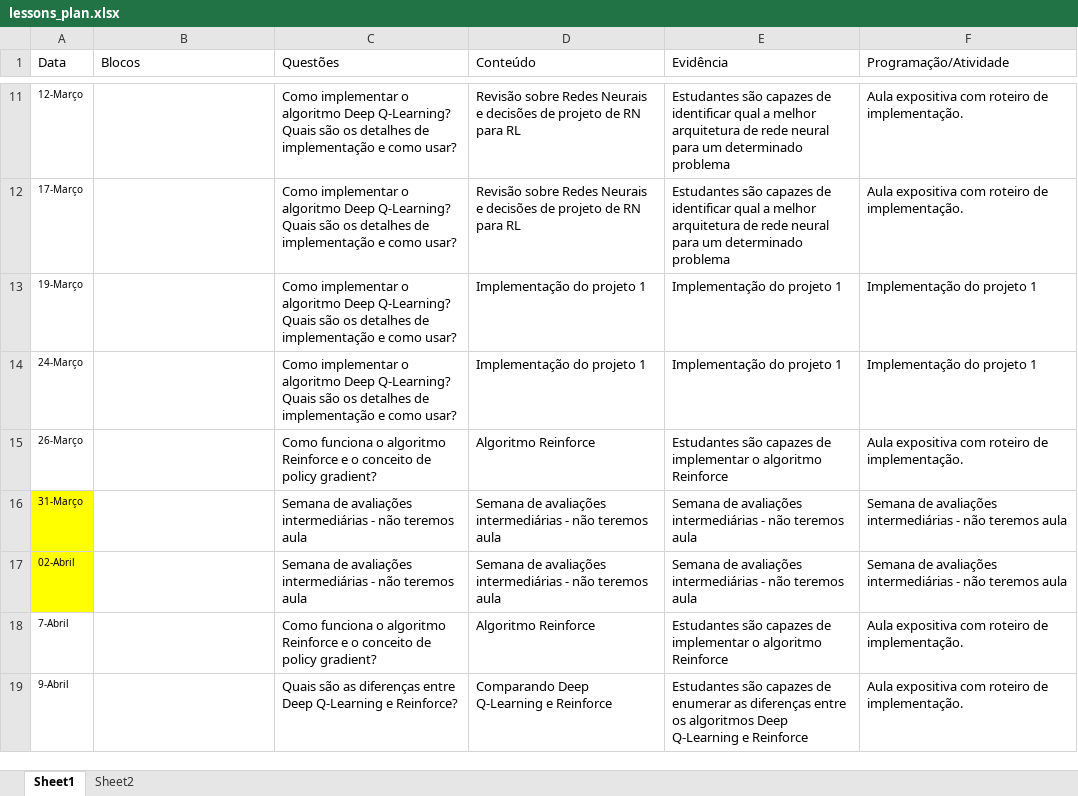
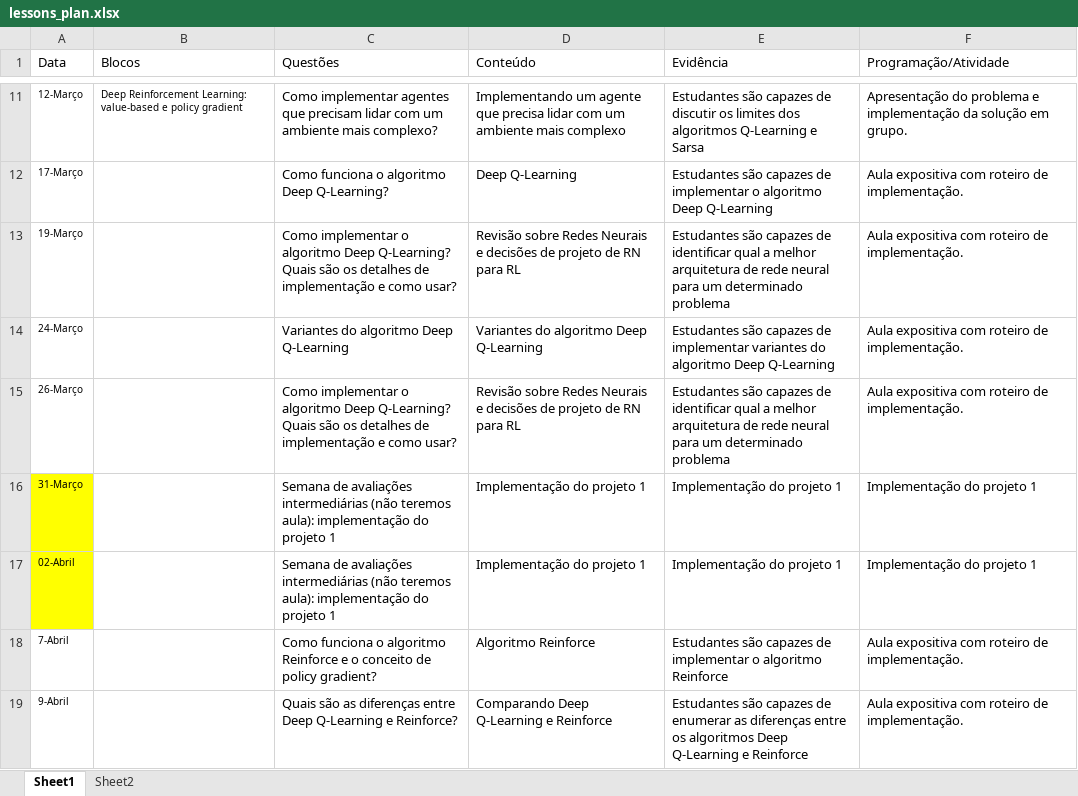
Before and after one commit to Insper/rl, an Excel workbook: lessons_plan.xlsx, sheet Sheet1, drawn as a sheet; only a part is shown, gaps mark what is left out; values as stored, in another font and other column widths than the file's, no borders; the diff covers the shown part only; the diff names each change by its address in the sheet, - before the commit and + after, or states it on an @@ line.

Commit message:
material para a aula sobre o algoritmo sarsa

```diff
--- a/lessons_plan.xlsx (sheet Sheet1)
+++ b/lessons_plan.xlsx (sheet Sheet1)
-B11 (Blocos): (empty)
+B11 (Blocos): Deep Reinforcement Learning: value-based e policy gradient
-C11 (Questões): Como implementar o algoritmo Deep Q-Learning? Quais são os detalhes de implementação e como usar?
+C11 (Questões): Como implementar agentes que precisam lidar com um ambiente mais complexo?
-D11 (Conteúdo): Revisão sobre Redes Neurais e decisões de projeto de RN para RL
+D11 (Conteúdo): Implementando um agente que precisa lidar com um ambiente mais complexo
-E11 (Evidência): …capazes de identificar qual a melhor arquitetura de rede neural para um determinado problema
+E11 (Evidência): …capazes de discutir os limites dos algoritmos Q-Learning e Sarsa
-F11 (Programação/Atividade): Aula expositiva com roteiro de implementação.
+F11 (Programação/Atividade): Apresentação do problema e implementação da solução em grupo.
-C12 (Questões): Como implementar o algoritmo Deep Q-Learning? Quais são os detalhes de implementação e como usar?
+C12 (Questões): Como funciona o algoritmo Deep Q-Learning?
-D12 (Conteúdo): Revisão sobre Redes Neurais e decisões de projeto de RN para RL
+D12 (Conteúdo): Deep Q-Learning
-E12 (Evidência): …capazes de identificar qual a melhor arquitetura de rede neural para um determinado problema
+E12 (Evidência): …capazes de implementar o algoritmo Deep Q-Learning
-D13 (Conteúdo): Implementação do projeto 1
+D13 (Conteúdo): Revisão sobre Redes Neurais e decisões de projeto de RN para RL
-E13 (Evidência): Implementação do projeto 1
+E13 (Evidência): Estudantes são capazes de identificar qual a melhor arquitetura de rede neural para um determinado problema
-F13:F14 (Programação/Atividade): Implementação do projeto 1
+F13:F14 (Programação/Atividade): Aula expositiva com roteiro de implementação.
-C14 (Questões): Como implementar o algoritmo Deep Q-Learning? Quais são os detalhes de implementação e como usar?
+C14 (Questões): Variantes do algoritmo Deep Q-Learning
-D14 (Conteúdo): Implementação do projeto 1
+D14 (Conteúdo): Variantes do algoritmo Deep Q-Learning
-E14 (Evidência): Implementação do projeto 1
+E14 (Evidência): Estudantes são capazes de implementar variantes do algoritmo Deep Q-Learning
-C15 (Questões): Como funciona o algoritmo Reinforce e o conceito de policy gradient?
+C15 (Questões): Como implementar o algoritmo Deep Q-Learning? Quais são os detalhes de implementação e como usar?
-D15 (Conteúdo): Algoritmo Reinforce
+D15 (Conteúdo): Revisão sobre Redes Neurais e decisões de projeto de RN para RL
-E15 (Evidência): …capazes de implementar o algoritmo Reinforce
+E15 (Evidência): …capazes de identificar qual a melhor arquitetura de rede neural para um determinado problema
-C16:C17 (Questões): …avaliações intermediárias - não teremos aula
+C16:C17 (Questões): …avaliações intermediárias (não teremos aula): implementação do projeto 1
-D16:D17 (Conteúdo): Semana de avaliações intermediárias - não teremos aula
+D16:D17 (Conteúdo): Implementação do projeto 1
-E16:E17 (Evidência): Semana de avaliações intermediárias - não teremos aula
+E16:E17 (Evidência): Implementação do projeto 1
-F16:F17 (Programação/Atividade): Semana de avaliações intermediárias - não teremos aula
+F16:F17 (Programação/Atividade): Implementação do projeto 1
```
Also changed, not shown: 46 edited cells and cell formats elsewhere in this sheet, 11 other files.
